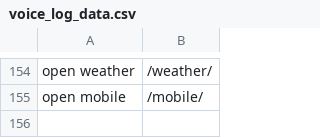
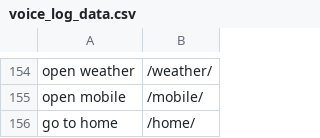
Before and after one commit to akhilG05/Homemaker_Assistance_System, a CSV file: audiosystem/log/voice_log_data.csv, drawn as a sheet; only a part is shown, gaps mark what is left out; the diff names each change by its address in the sheet, - before the commit and + after, or states it on an @@ line.

```diff
--- a/audiosystem/log/voice_log_data.csv
+++ b/audiosystem/log/voice_log_data.csv
+row 156: go to home | /home/
```
Also changed, not shown: 4 other files.
